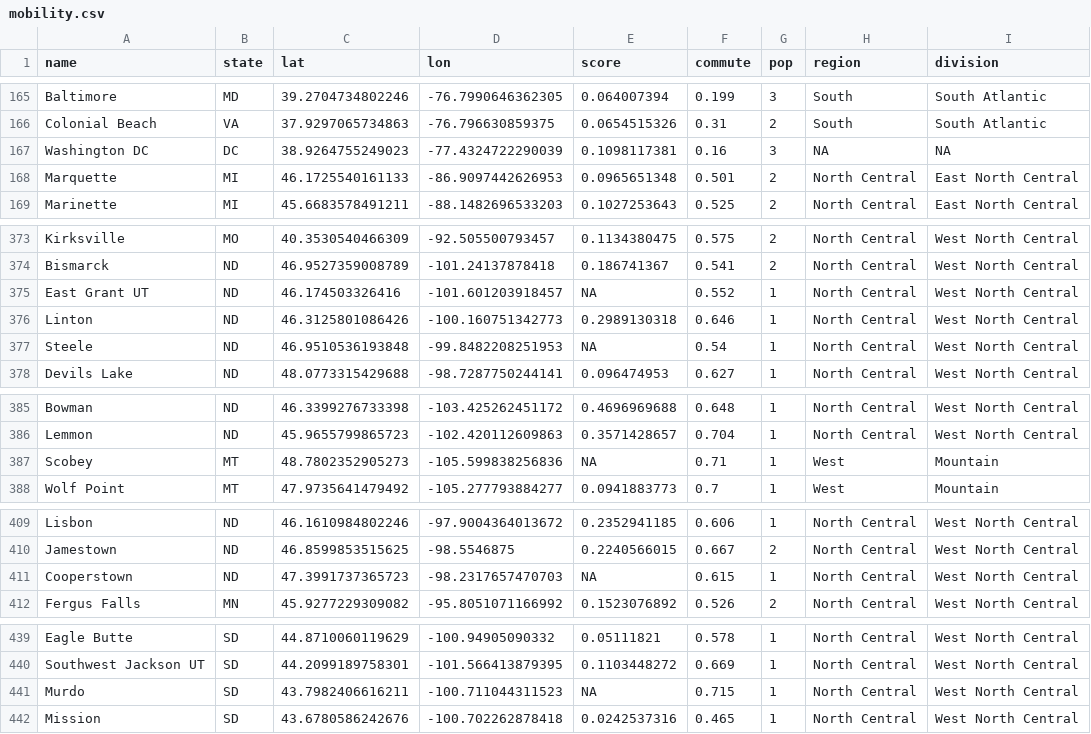
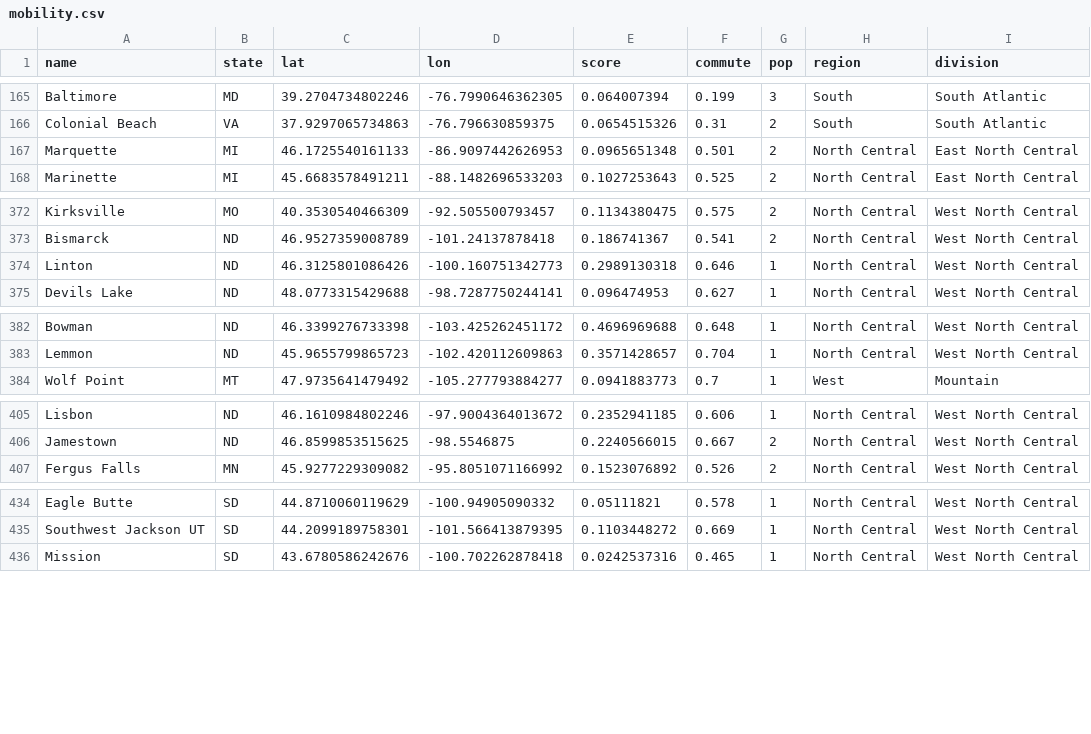
Before and after one commit to ismaelcv/stat_data, a CSV file: mobility.csv, drawn as a sheet; only a part is shown, gaps mark what is left out; the diff covers the shown part only; the diff names each change by its address in the sheet, - before the commit and + after, or states it on an @@ line.

Commit message:
update all

```diff
--- a/mobility.csv
+++ b/mobility.csv
-row 167: Washington DC | DC | 38.9264755249023 | -77.4324722290039 | 0.1098117381 | 0.16 | 3 | NA | NA
-row 375: East Grant UT | ND | 46.174503326416 | -101.601203918457 | NA | 0.552 | 1 | North Central | West North Central
-row 377: Steele | ND | 46.9510536193848 | -99.8482208251953 | NA | 0.54 | 1 | North Central | West North Central
-row 387: Scobey | MT | 48.7802352905273 | -105.599838256836 | NA | 0.71 | 1 | West | Mountain
-row 411: Cooperstown | ND | 47.3991737365723 | -98.2317657470703 | NA | 0.615 | 1 | North Central | West North Central
-row 441: Murdo | SD | 43.7982406616211 | -100.711044311523 | NA | 0.715 | 1 | North Central | West North Central
```
Also changed, not shown: 5 removed rows and 2 edited cells elsewhere in this file.
